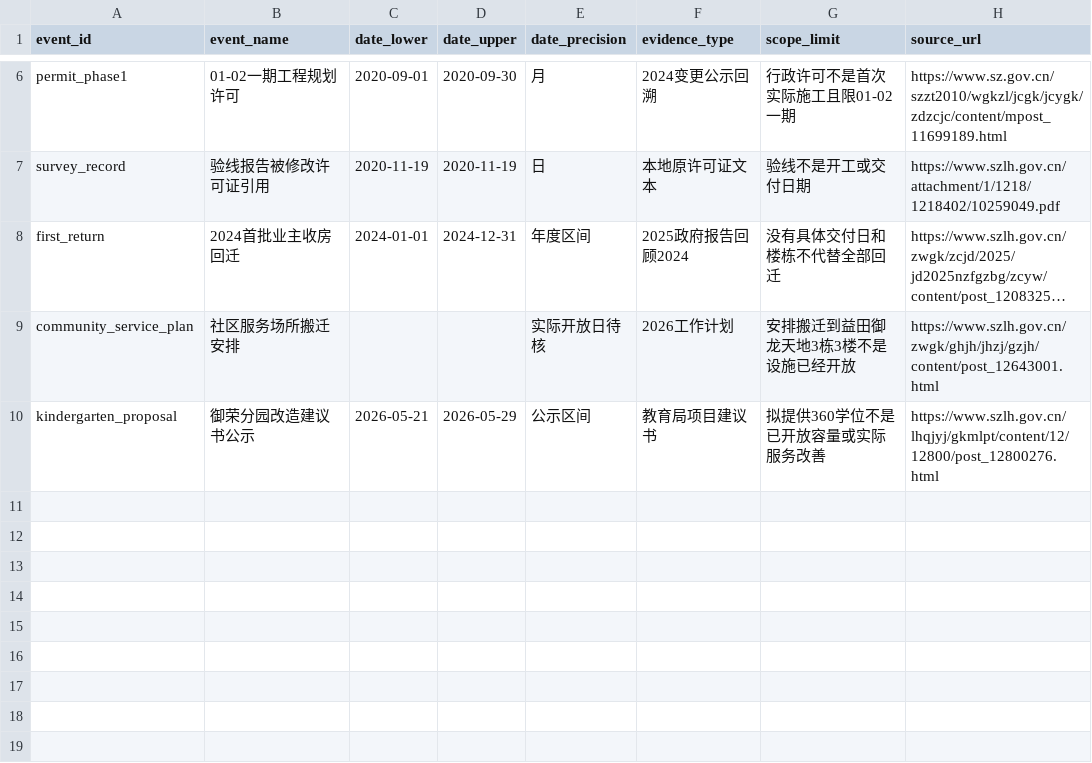
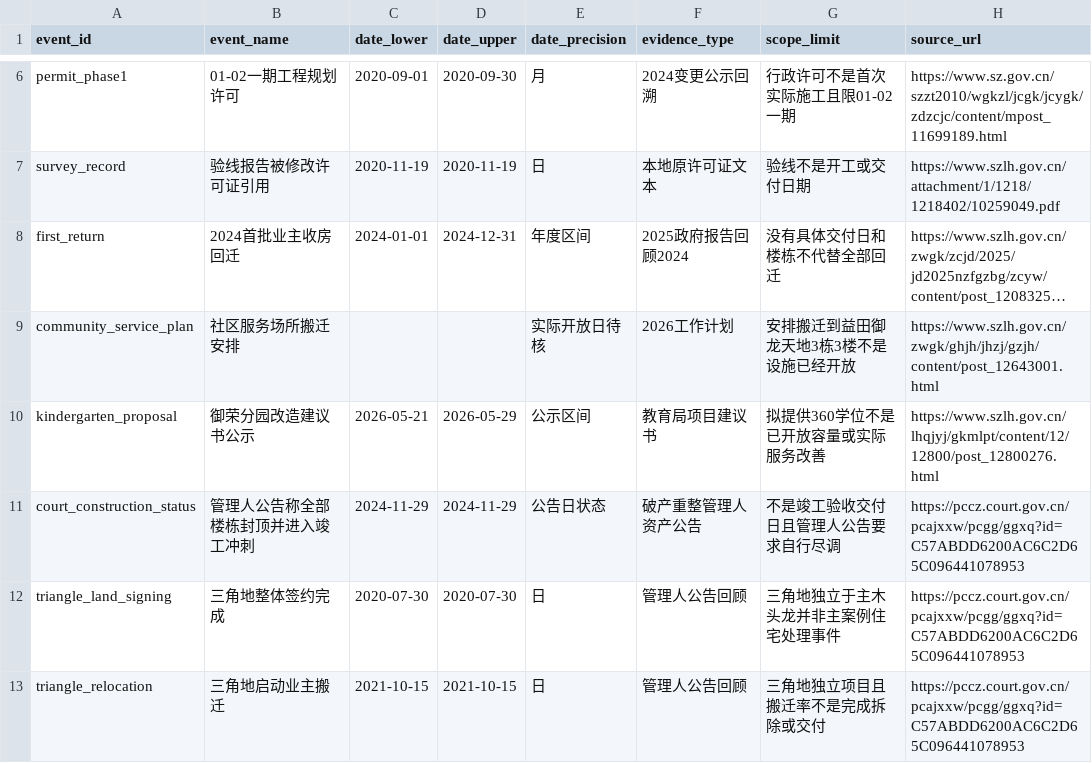
Before and after one commit to sjkncs/shenzhen-housing-redevelopment, a CSV file: scopes/luohu/project_registry/mutoulong/phased_event_timeline.csv, drawn as a sheet; only a part is shown, gaps mark what is left out; long unchanged cells end in …; the diff names each change by its address in the sheet, - before the commit and + after, or states it on an @@ line.

Commit message:
Add court announcement construction and separate triangle-land events

```diff
--- a/scopes/luohu/project_registry/mutoulong/phased_event_timeline.csv
+++ b/scopes/luohu/project_registry/mutoulong/phased_event_timeline.csv
+row 11: court_construction_status | 管理人公告称全部楼栋封顶并进入竣工冲刺 | 2024-11-29 | 2024-11-29 | 公告日状态 | 破产重整管理人资产公告 | 不是竣工验收交付日且管理人公告要求自行尽调 | https://pccz.court.gov.cn/pcajxxw/pcgg/ggxq?id=C57ABDD6200AC6C2D65C096441078953
+row 12: triangle_land_signing | 三角地整体签约完成 | 2020-07-30 | 2020-07-30 | 日 | 管理人公告回顾 | 三角地独立于主木头龙并非主案例住宅处理事件 | https://pccz.court.gov.cn/pcajxxw/pcgg/ggxq?id=C57ABDD6200AC6C2D65C096441078953
+row 13: triangle_relocation | 三角地启动业主搬迁 | 2021-10-15 | 2021-10-15 | 日 | 管理人公告回顾 | 三角地独立项目且搬迁率不是完成拆除或交付 | https://pccz.court.gov.cn/pcajxxw/pcgg/ggxq?id=C57ABDD6200AC6C2D65C096441078953
```
Also changed, not shown: 1 other file.
